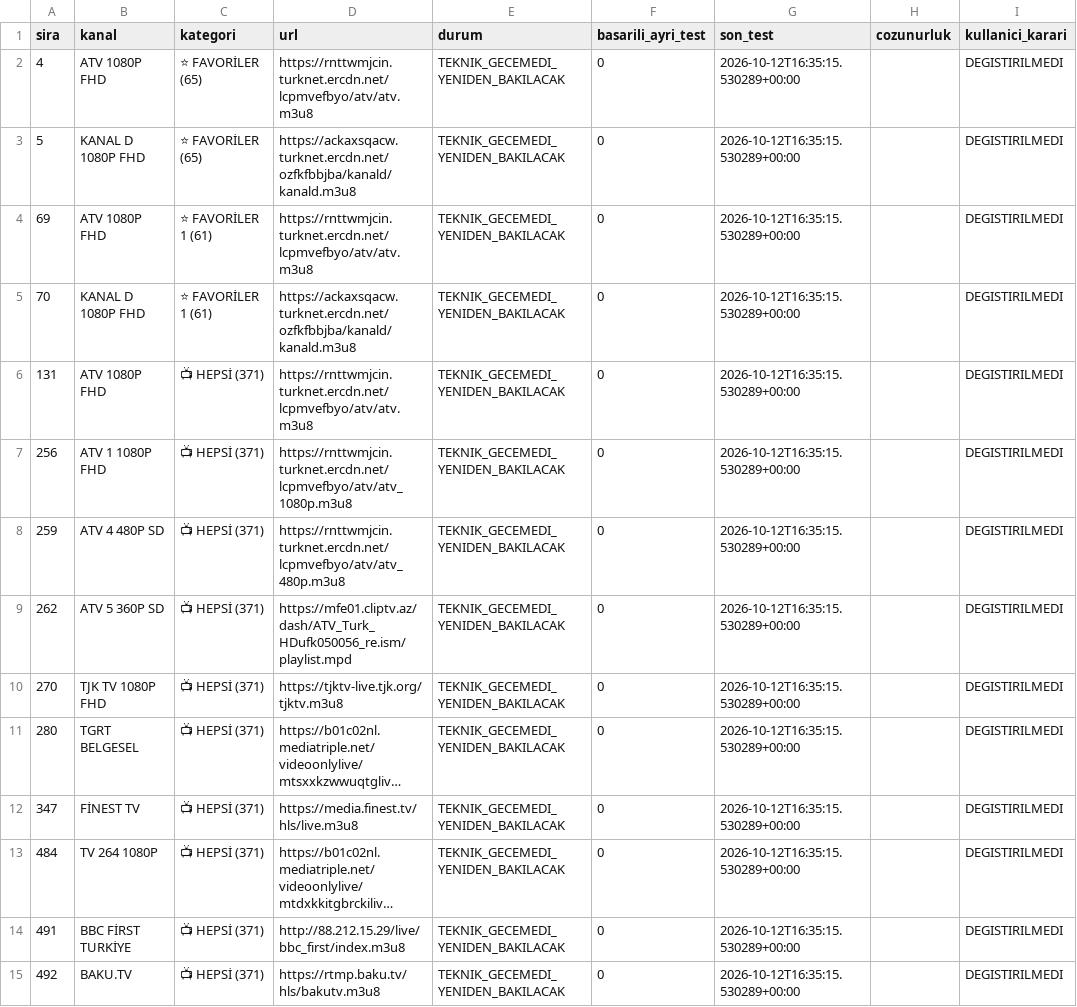
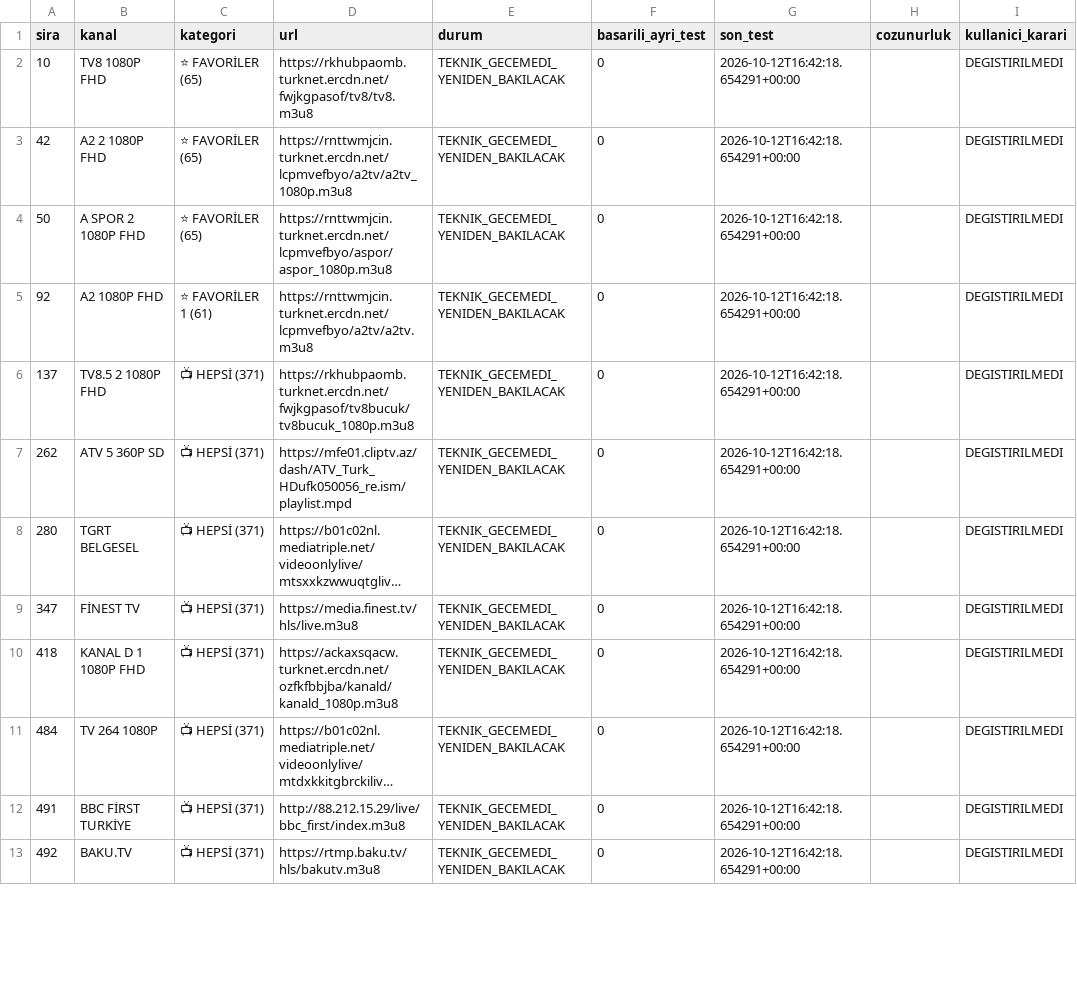
Before and after one commit to Madsc55/madsc-tv, a CSV file: madsc_kesif/ana_liste_calismayanlar.csv, drawn as a sheet; only a part is shown; long unchanged cells end in …; removed rows and columns are numbered as before the commit, all else as after; the diff covers the shown part only; the diff names each change by its address in the sheet, - before the commit and + after, or states it on an @@ line.

```diff
--- a/madsc_kesif/ana_liste_calismayanlar.csv
+++ b/madsc_kesif/ana_liste_calismayanlar.csv
-A2 (sira): 4
+A2 (sira): 10
-B2 (kanal): ATV 1080P FHD
+B2 (kanal): TV8 1080P FHD
-D2 (url): https://rnttwmjcin.turknet.ercdn.net/lcpmvefbyo/atv/atv.m3u8
+D2 (url): https://rkhubpaomb.turknet.ercdn.net/fwjkgpasof/tv8/tv8.m3u8
-G2:G5 (son_test): 2026-10-12T16:35:15.530289+00:00
+G2:G5 (son_test): 2026-10-12T16:42:18.654291+00:00
-A3 (sira): 5
+A3 (sira): 42
-B3 (kanal): KANAL D 1080P FHD
+B3 (kanal): A2 2 1080P FHD
-D3 (url): https://ackaxsqacw.turknet.ercdn.net/ozfkfbbjba/kanald/kanald.m3u8
+D3 (url): https://rnttwmjcin.turknet.ercdn.net/lcpmvefbyo/a2tv/a2tv_1080p.m3u8
-A4 (sira): 69
+A4 (sira): 50
-B4 (kanal): ATV 1080P FHD
+B4 (kanal): A SPOR 2 1080P FHD
-C4 (kategori): ⭐ FAVORİLER 1 (61)
+C4 (kategori): ⭐ FAVORİLER (65)
-D4 (url): https://rnttwmjcin.turknet.ercdn.net/lcpmvefbyo/atv/atv.m3u8
+D4 (url): https://rnttwmjcin.turknet.ercdn.net/lcpmvefbyo/aspor/aspor_1080p.m3u8
-A5 (sira): 70
+A5 (sira): 92
-B5 (kanal): KANAL D 1080P FHD
+B5 (kanal): A2 1080P FHD
-D5 (url): https://ackaxsqacw.turknet.ercdn.net/ozfkfbbjba/kanald/kanald.m3u8
+D5 (url): https://rnttwmjcin.turknet.ercdn.net/lcpmvefbyo/a2tv/a2tv.m3u8
-row 6: 131 | ATV 1080P FHD | 📺 HEPSİ (371) | https://rnttwmjcin.turknet.ercdn.net/lcpmvefbyo/atv/atv.m3u8 | TEKNIK_GECEMEDI_YENIDEN_BAKILACAK | 0 | 2026-10-12T16:35:15.530289+00:00 |  | DEGISTIRILMEDI
-A6 (sira): 256
+A6 (sira): 137
-B6 (kanal): ATV 1 1080P FHD
+B6 (kanal): TV8.5 2 1080P FHD
-D6 (url): https://rnttwmjcin.turknet.ercdn.net/lcpmvefbyo/atv/atv_1080p.m3u8
+D6 (url): https://rkhubpaomb.turknet.ercdn.net/fwjkgpasof/tv8bucuk/tv8bucuk_1080p.m3u8
-G6 (son_test): 2026-10-12T16:35:15.530289+00:00
+G6 (son_test): 2026-10-12T16:42:18.654291+00:00
-row 8: 259 | ATV 4 480P SD | 📺 HEPSİ (371) | https://rnttwmjcin.turknet.ercdn.net/lcpmvefbyo/atv/atv_480p.m3u8 | TEKNIK_GECEMEDI_YENIDEN_BAKILACAK | 0 | 2026-10-12T16:35:15.530289+00:00 |  | DEGISTIRILMEDI
-G7 (son_test): 2026-10-12T16:35:15.530289+00:00
+G7 (son_test): 2026-10-12T16:42:18.654291+00:00
-row 10: 270 | TJK TV 1080P FHD | 📺 HEPSİ (371) | https://tjktv-live.tjk.org/tjktv.m3u8 | TEKNIK_GECEMEDI_YENIDEN_BAKILACAK | 0 | 2026-10-12T16:35:15.530289+00:00 |  | DEGISTIRILMEDI
-G8:G9 (son_test): 2026-10-12T16:35:15.530289+00:00
+G8:G9 (son_test): 2026-10-12T16:42:18.654291+00:00
+row 10: 418 | KANAL D 1 1080P FHD | 📺 HEPSİ (371) | https://ackaxsqacw.turknet.ercdn.net/ozfkfbbjba/kanald/kanald_1080p.m3u8 | TEKNIK_GECEMEDI_YENIDEN_BAKILACAK | 0 | 2026-10-12T16:42:18.654291+00:00 |  | DEGISTIRILMEDI
-G11:G13 (son_test): 2026-10-12T16:35:15.530289+00:00
+G11:G13 (son_test): 2026-10-12T16:42:18.654291+00:00
```
Also changed, not shown: 1 added row, 1 removed row and 15 edited cells elsewhere in this file, madsc_kesif/ana_liste_saglik_raporu.csv, madsc_kesif/eski_bozuk_linkler.csv, 8 other files.
